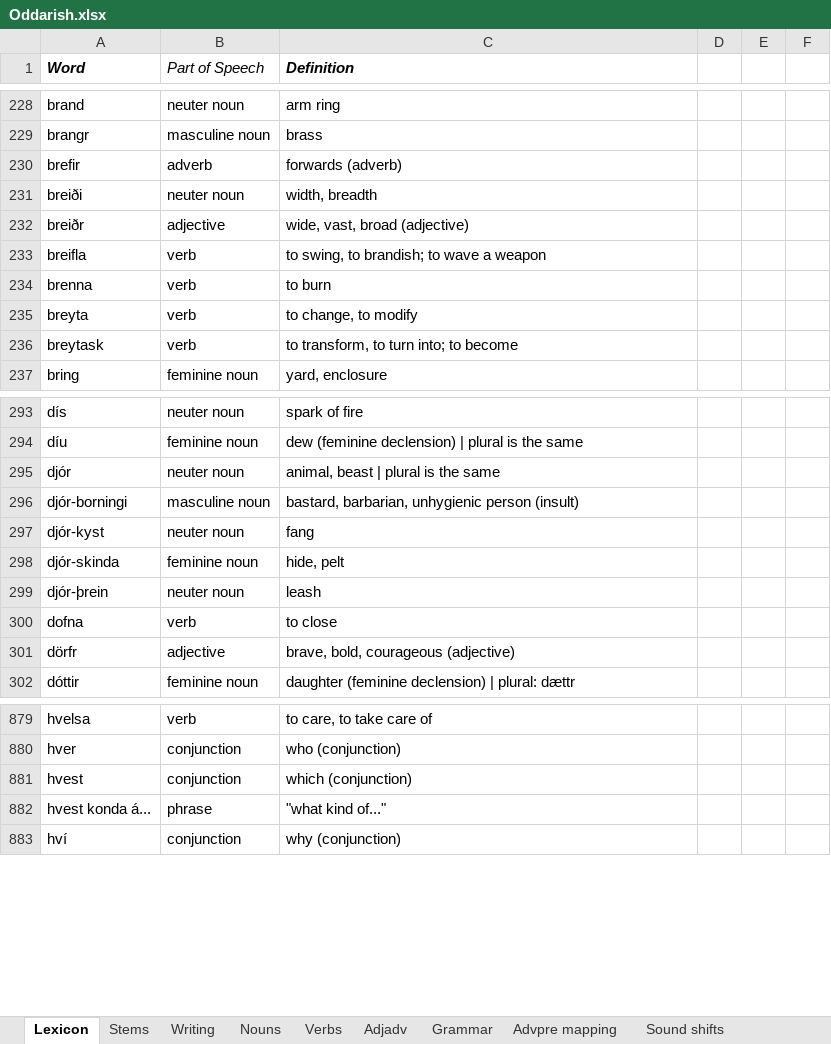
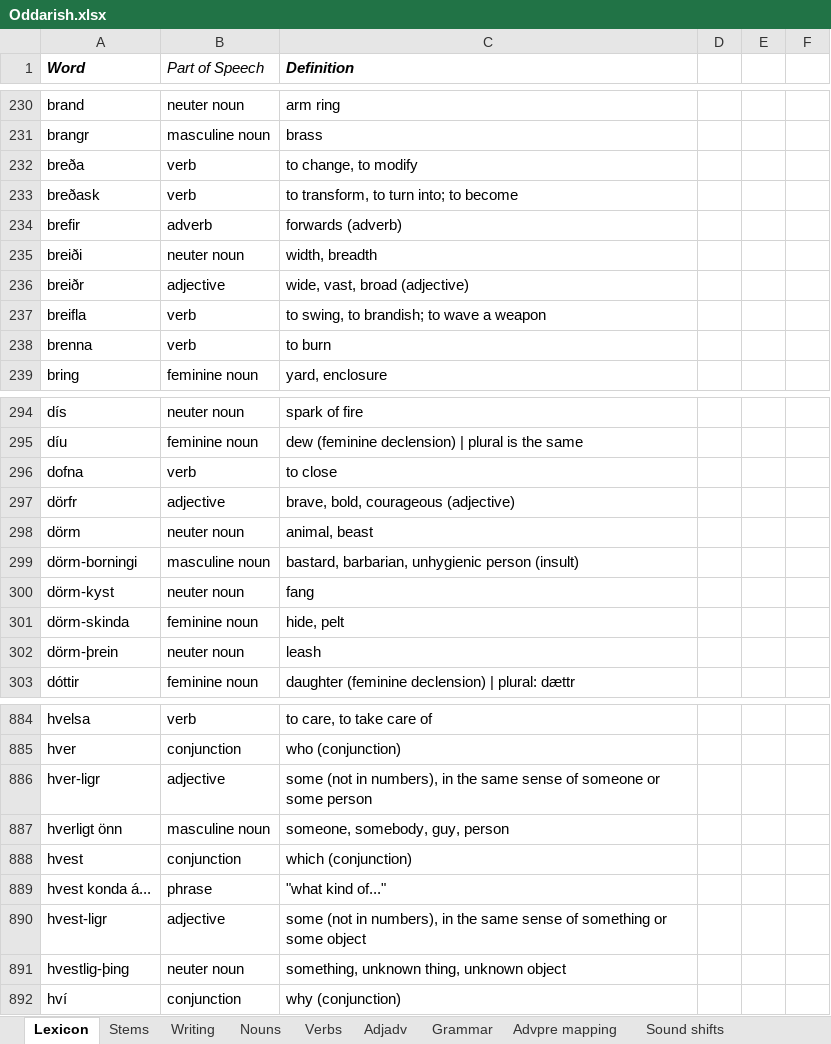
Before and after one commit to Oneo64/Aldraheimr, an Excel workbook: Literature/Languages/Oddarish.xlsx, sheet Lexicon, drawn as a sheet; only a part is shown, gaps mark what is left out; values as stored, in another font and other column widths than the file's, no borders; charts and pictures and table styles not drawn; removed rows and columns are numbered as before the commit, all else as after; the diff covers the shown part only; the diff names each change by its address in the sheet, - before the commit and + after, or states it on an @@ line.

Commit message:
Update Oddarish.xlsx

```diff
--- a/Literature/Languages/Oddarish.xlsx (sheet Lexicon)
+++ b/Literature/Languages/Oddarish.xlsx (sheet Lexicon)
+row 232: breða | verb | to change, to modify
+row 233: breðask | verb | to transform, to turn into; to become
-row 235: breyta | verb | to change, to modify
-row 236: breytask | verb | to transform, to turn into; to become
-row 295: djór | neuter noun | animal, beast | plural is the same
-row 296: djór-borningi | masculine noun | bastard, barbarian, unhygienic person (insult)
-row 297: djór-kyst | neuter noun | fang
-row 298: djór-skinda | feminine noun | hide, pelt
-row 299: djór-þrein | neuter noun | leash
+row 298: dörm | neuter noun | animal, beast
+row 299: dörm-borningi | masculine noun | bastard, barbarian, unhygienic person (insult)
+row 300: dörm-kyst | neuter noun | fang
+row 301: dörm-skinda | feminine noun | hide, pelt
+row 302: dörm-þrein | neuter noun | leash
+row 886: hver-ligr | adjective | some (not in numbers), in the same sense of someone or some person
+row 887: hverligt önn | masculine noun | someone, somebody, guy, person
+row 890: hvest-ligr | adjective | some (not in numbers), in the same sense of something or some object
+row 891: hvestlig-þing | neuter noun | something, unknown thing, unknown object
```
Also changed, not shown: 11 added rows, 2 removed rows, 2 moved rows and 3 edited cells elsewhere in this sheet.
